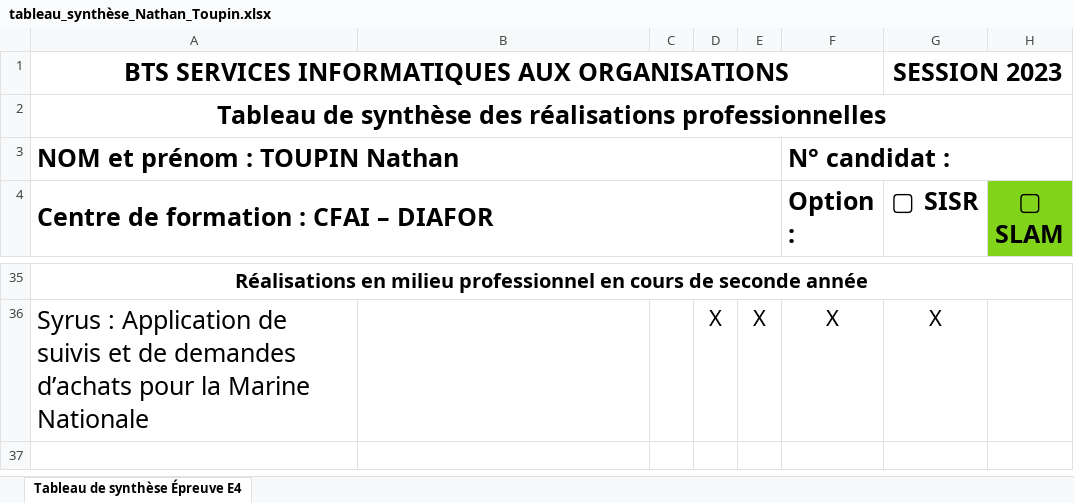
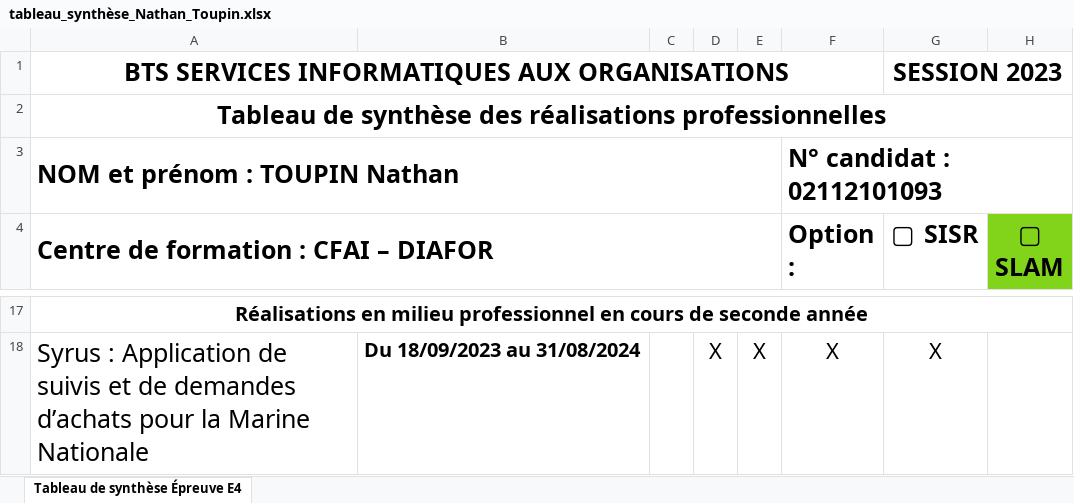
Before and after one commit to Freyr29/Portfolio-BTS, an Excel workbook: projets/xls/tableau_synthèse_Nathan_Toupin.xlsx, sheet Tableau de synthèse Épreuve E4, drawn as a sheet; only a part is shown, gaps mark what is left out; values as stored, in another font and other column widths than the file's, no borders; addresses are those after the commit; the diff covers the shown part only; the diff names each change by its address in the sheet, - before the commit and + after, or states it on an @@ line.

```diff
--- a/projets/xls/tableau_synthèse_Nathan_Toupin.xlsx (sheet Tableau de synthèse Épreuve E4)
+++ b/projets/xls/tableau_synthèse_Nathan_Toupin.xlsx (sheet Tableau de synthèse Épreuve E4)
-F3 (Option :): N° candidat :
+F3 (Option :): N° candidat : 02112101093
-B18: (empty)
+B18: Du 18/09/2023 au 31/08/2024
```
Also changed, not shown: 2 added rows, 20 removed rows and 13 edited cells elsewhere in this sheet, 5 other files.
